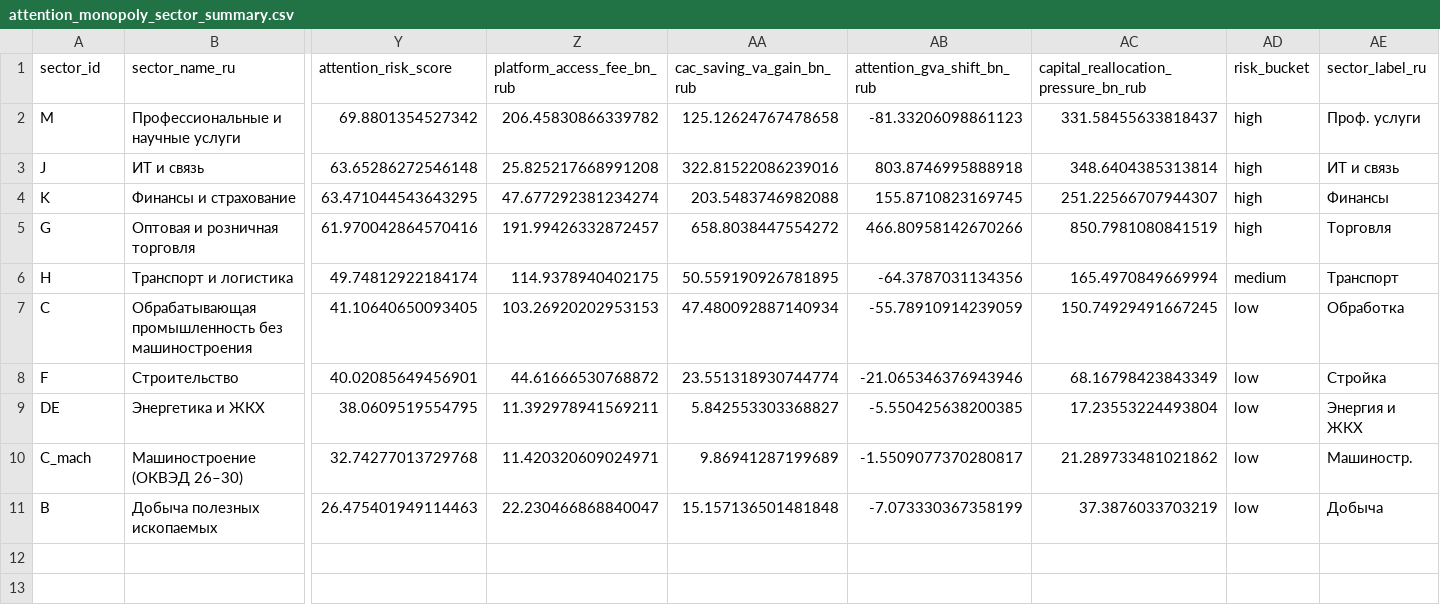
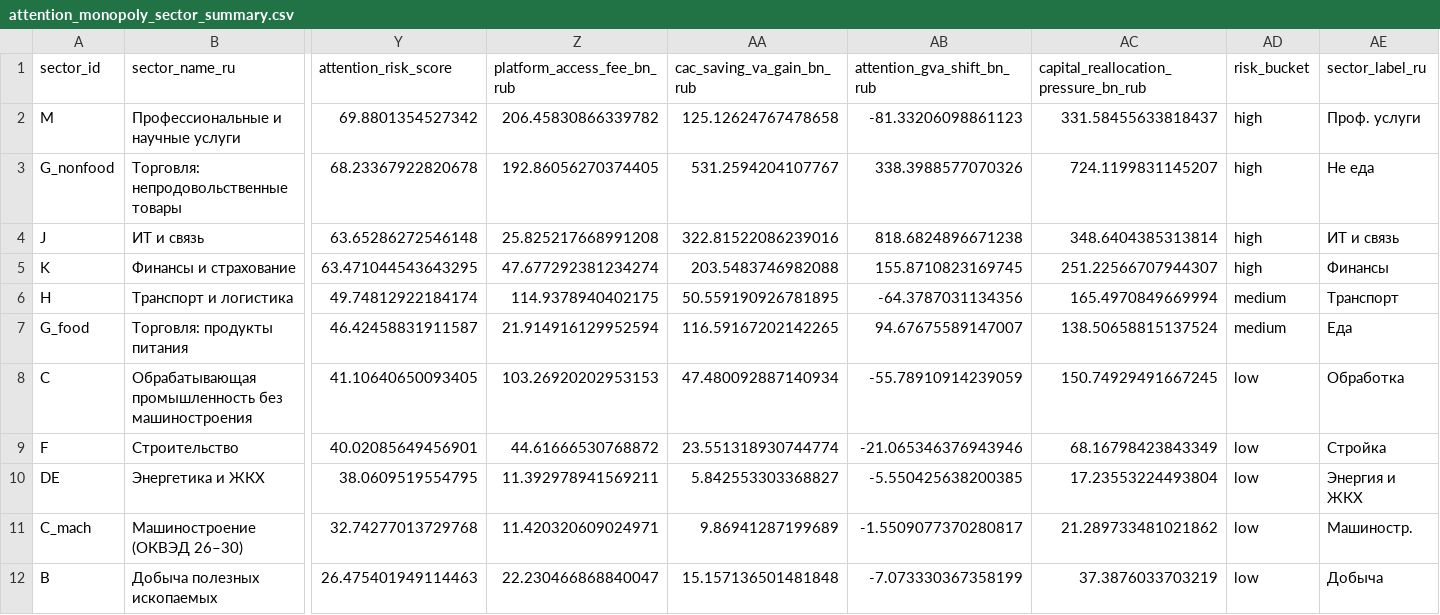
Before and after one commit to Theclimateguy/AI_economy, a CSV file: data/processed/attention_monopoly_sector_summary.csv, drawn as a sheet; only a part is shown, gaps mark what is left out; removed rows and columns are numbered as before the commit, all else as after; rows hold the shown columns only; the diff names each change by its address in the sheet, - before the commit and + after, or states it on an @@ line.

Commit message:
Split trade sensitivity in attention scenario

```diff
--- a/data/processed/attention_monopoly_sector_summary.csv
+++ b/data/processed/attention_monopoly_sector_summary.csv
+row 3: G_nonfood | Торговля: непродовольственные товары | 68.23367922820678 | 192.86056270374405 | 531.2594204107767 | 338.3988577070326 | 724.1199831145207 | high | Не еда
-AB4 (attention_gva_shift_bn_rub): 803.8746995888918
+AB4 (attention_gva_shift_bn_rub): 818.6824896671238
-row 5: G | Оптовая и розничная торговля | 61.970042864570416 | 191.99426332872457 | 658.8038447554272 | 466.80958142670266 | 850.7981080841519 | high | Торговля
+row 7: G_food | Торговля: продукты питания | 46.42458831911587 | 21.914916129952594 | 116.59167202142265 | 94.67675589147007 | 138.50658815137524 | medium | Еда
```
Also changed, not shown: data/benchmarks_attention_monopoly.csv, data/processed/attention_monopoly_deadweight_loss.csv, 8 other files.
